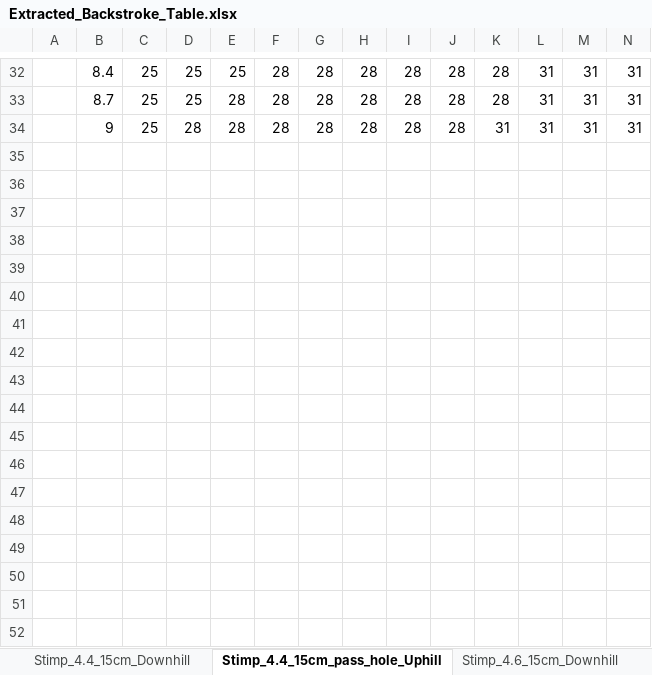
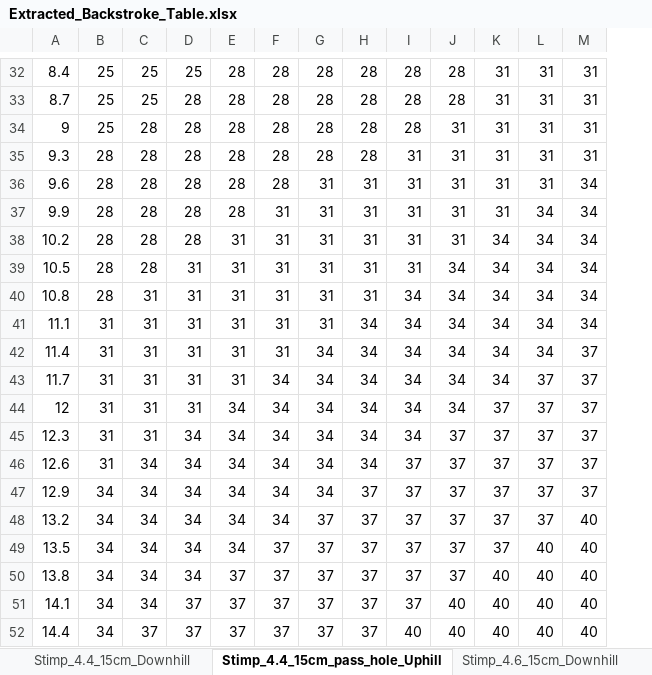
Before and after one commit to thangdh73/putting-backstroke-calculator, an Excel workbook: data/Extracted_Backstroke_Table.xlsx, sheet Stimp_4.4_15cm_pass_hole_Uphill, drawn as a sheet; only a part is shown, gaps mark what is left out; values as stored, in another font and other column widths than the file's, no borders; conditional formats not drawn; removed rows and columns are numbered as before the commit, all else as after; rows hold the shown columns only; the diff covers the shown part only; the diff names each change by its address in the sheet, - before the commit and + after, or states it on an @@ line.

```diff
--- a/data/Extracted_Backstroke_Table.xlsx (sheet Stimp_4.4_15cm_pass_hole_Uphill)
+++ b/data/Extracted_Backstroke_Table.xlsx (sheet Stimp_4.4_15cm_pass_hole_Uphill)
-column A, empty
+row 35: 9.3 | 28 | 28 | 28 | 28 | 28 | 28 | 28 | 31 | 31 | 31 | 31 | 31
+row 36: 9.6 | 28 | 28 | 28 | 28 | 28 | 31 | 31 | 31 | 31 | 31 | 31 | 34
+row 37: 9.9 | 28 | 28 | 28 | 28 | 31 | 31 | 31 | 31 | 31 | 31 | 34 | 34
+row 38: 10.2 | 28 | 28 | 28 | 31 | 31 | 31 | 31 | 31 | 31 | 34 | 34 | 34
+row 39: 10.5 | 28 | 28 | 31 | 31 | 31 | 31 | 31 | 31 | 34 | 34 | 34 | 34
+row 40: 10.8 | 28 | 31 | 31 | 31 | 31 | 31 | 31 | 34 | 34 | 34 | 34 | 34
+row 41: 11.1 | 31 | 31 | 31 | 31 | 31 | 31 | 34 | 34 | 34 | 34 | 34 | 34
+row 42: 11.4 | 31 | 31 | 31 | 31 | 31 | 34 | 34 | 34 | 34 | 34 | 34 | 37
+row 43: 11.7 | 31 | 31 | 31 | 31 | 34 | 34 | 34 | 34 | 34 | 34 | 37 | 37
+row 44: 12 | 31 | 31 | 31 | 34 | 34 | 34 | 34 | 34 | 34 | 37 | 37 | 37
+row 45: 12.3 | 31 | 31 | 34 | 34 | 34 | 34 | 34 | 34 | 37 | 37 | 37 | 37
+row 46: 12.6 | 31 | 34 | 34 | 34 | 34 | 34 | 34 | 37 | 37 | 37 | 37 | 37
+row 47: 12.9 | 34 | 34 | 34 | 34 | 34 | 34 | 37 | 37 | 37 | 37 | 37 | 37
+row 48: 13.2 | 34 | 34 | 34 | 34 | 34 | 37 | 37 | 37 | 37 | 37 | 37 | 40
+row 49: 13.5 | 34 | 34 | 34 | 34 | 37 | 37 | 37 | 37 | 37 | 37 | 40 | 40
+row 50: 13.8 | 34 | 34 | 34 | 37 | 37 | 37 | 37 | 37 | 37 | 40 | 40 | 40
+row 51: 14.1 | 34 | 34 | 37 | 37 | 37 | 37 | 37 | 37 | 40 | 40 | 40 | 40
+row 52: 14.4 | 34 | 37 | 37 | 37 | 37 | 37 | 37 | 40 | 40 | 40 | 40 | 40
```
Also changed, not shown: 19 added rows elsewhere in this sheet, sheet Stimp_4.3_15cm_Downhill, sheet Stimp_4.4_15cm_Downhill, sheet Stimp_4.6_15cm_Downhill, sheet Stimp_4.3_15cm_pass_hole_Uphill, sheet Stimp_4.6_15cm_pass_hole_Uphill, sheet Stimp_3.4_30cm_Downhill, 17 more sheets, 2 other files.
